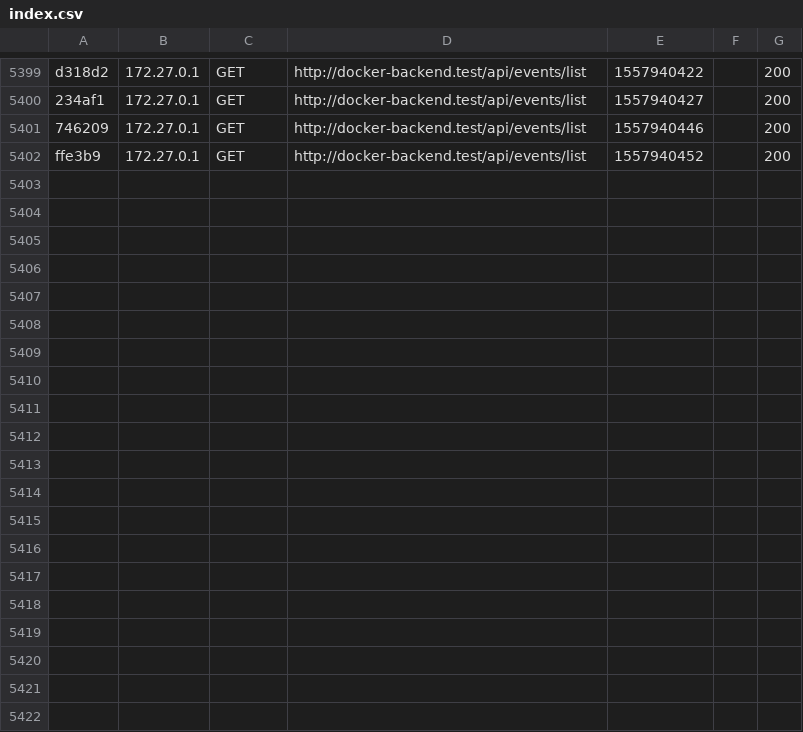
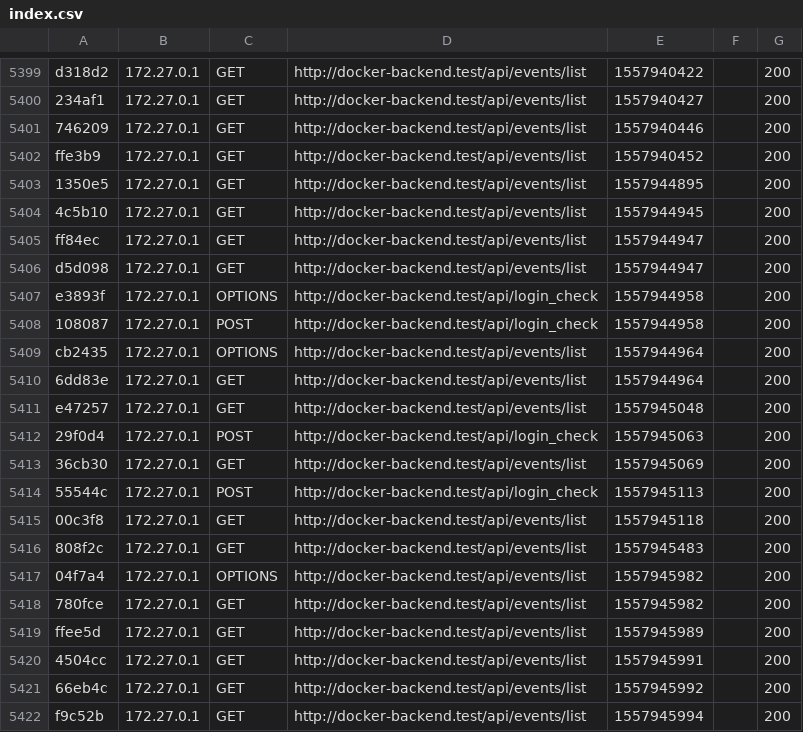
Before and after one commit to beerfekt/REST-API-BA-Docker, a CSV file: backend/var/cache/dev/profiler/index.csv, drawn as a sheet; only a part is shown, gaps mark what is left out; the diff covers the shown part only.

Commit message:
frontend/admin - added Event section

```diff
--- a/backend/var/cache/dev/profiler/index.csv
+++ b/backend/var/cache/dev/profiler/index.csv
@@ -5402 +5402,21 @@ d318d2,172.27.0.1,GET,http://docker-backend.test/api/events/list,1557940422,,200
 ffe3b9,172.27.0.1,GET,http://docker-backend.test/api/events/list,1557940452,,200
+1350e5,172.27.0.1,GET,http://docker-backend.test/api/events/list,1557944895,,200
+4c5b10,172.27.0.1,GET,http://docker-backend.test/api/events/list,1557944945,,200
+ff84ec,172.27.0.1,GET,http://docker-backend.test/api/events/list,1557944947,,200
+d5d098,172.27.0.1,GET,http://docker-backend.test/api/events/list,1557944947,,200
+e3893f,172.27.0.1,OPTIONS,http://docker-backend.test/api/login_check,1557944958,,200
+108087,172.27.0.1,POST,http://docker-backend.test/api/login_check,1557944958,,200
+cb2435,172.27.0.1,OPTIONS,http://docker-backend.test/api/events/list,1557944964,,200
+6dd83e,172.27.0.1,GET,http://docker-backend.test/api/events/list,1557944964,,200
+e47257,172.27.0.1,GET,http://docker-backend.test/api/events/list,1557945048,,200
+29f0d4,172.27.0.1,POST,http://docker-backend.test/api/login_check,1557945063,,200
+36cb30,172.27.0.1,GET,http://docker-backend.test/api/events/list,1557945069,,200
+55544c,172.27.0.1,POST,http://docker-backend.test/api/login_check,1557945113,,200
+00c3f8,172.27.0.1,GET,http://docker-backend.test/api/events/list,1557945118,,200
+808f2c,172.27.0.1,GET,http://docker-backend.test/api/events/list,1557945483,,200
+04f7a4,172.27.0.1,OPTIONS,http://docker-backend.test/api/events/list,1557945982,,200
+780fce,172.27.0.1,GET,http://docker-backend.test/api/events/list,1557945982,,200
+ffee5d,172.27.0.1,GET,http://docker-backend.test/api/events/list,1557945989,,200
+4504cc,172.27.0.1,GET,http://docker-backend.test/api/events/list,1557945991,,200
+66eb4c,172.27.0.1,GET,http://docker-backend.test/api/events/list,1557945992,,200
+f9c52b,172.27.0.1,GET,http://docker-backend.test/api/events/list,1557945994,,200
```
Also changed, not shown: 13 added rows elsewhere in this file, 42 other files.
